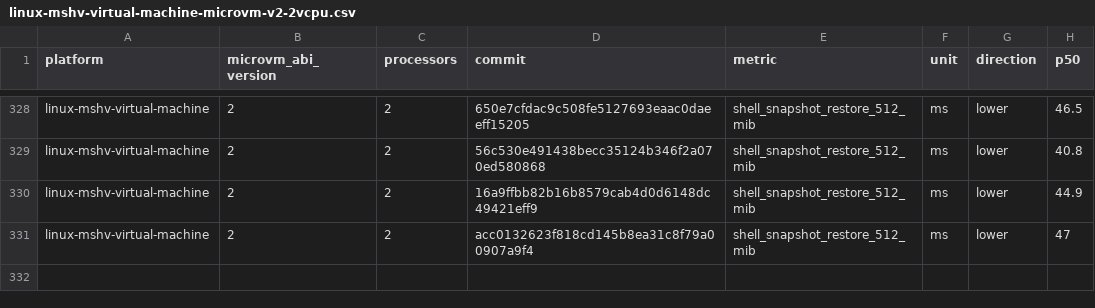
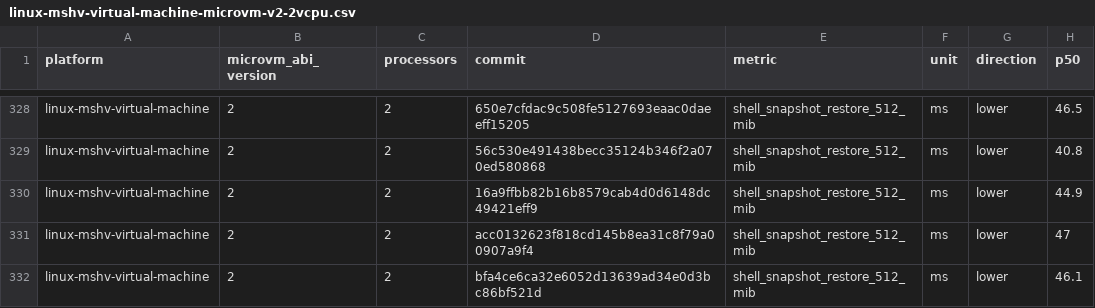
Before and after one commit to Jbansal2/nvx, a CSV file: data/linux-mshv-virtual-machine-microvm-v2-2vcpu.csv, drawn as a sheet; only a part is shown, gaps mark what is left out.

```diff
--- a/data/linux-mshv-virtual-machine-microvm-v2-2vcpu.csv
+++ b/data/linux-mshv-virtual-machine-microvm-v2-2vcpu.csv
@@ -331 +331,2 @@ linux-mshv-virtual-machine,2,2,16a9ffbb82b16b8579cab4d0d6148dc49421eff9,shell_sn
 linux-mshv-virtual-machine,2,2,acc0132623f818cd145b8ea31c8f79a00907a9f4,shell_snapshot_restore_512_mib,ms,lower,47
+linux-mshv-virtual-machine,2,2,bfa4ce6ca32e6052d13639ad34e0d3bc86bf521d,shell_snapshot_restore_512_mib,ms,lower,46.1
```
Also changed, not shown: data/linux-mshv-virtual-machine-microvm-v2-4vcpu.csv, data/linux-mshv-virtual-machine-microvm-v2-8vcpu.csv, 9 other files.
